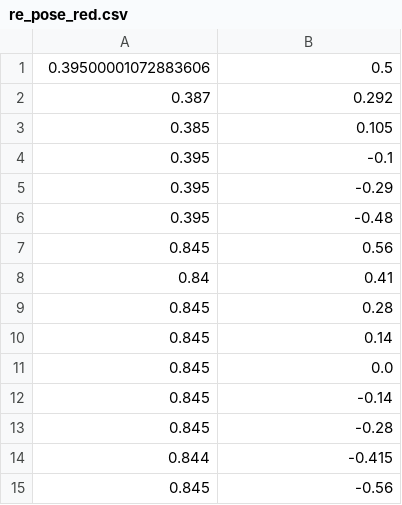
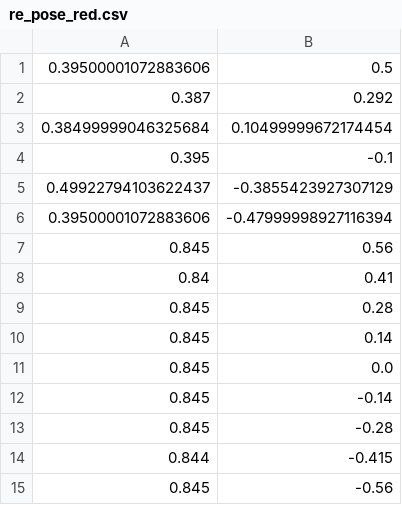
Before and after one commit to KeioRoboticsAssociation/Catch2023_hichewns, a CSV file: csv/re_pose_red.csv, drawn as a sheet.

```diff
--- a/csv/re_pose_red.csv
+++ b/csv/re_pose_red.csv
@@ -2,6 +2,6 @@
 0.387,0.292
-0.385,0.105
+0.38499999046325684,0.10499999672174454
 0.395,-0.1
-0.395,-0.29
-0.395,-0.48
+0.49922794103622437,-0.3855423927307129
+0.39500001072883606,-0.47999998927116394
 0.845,0.56
```
Also changed, not shown: 3 other files.
